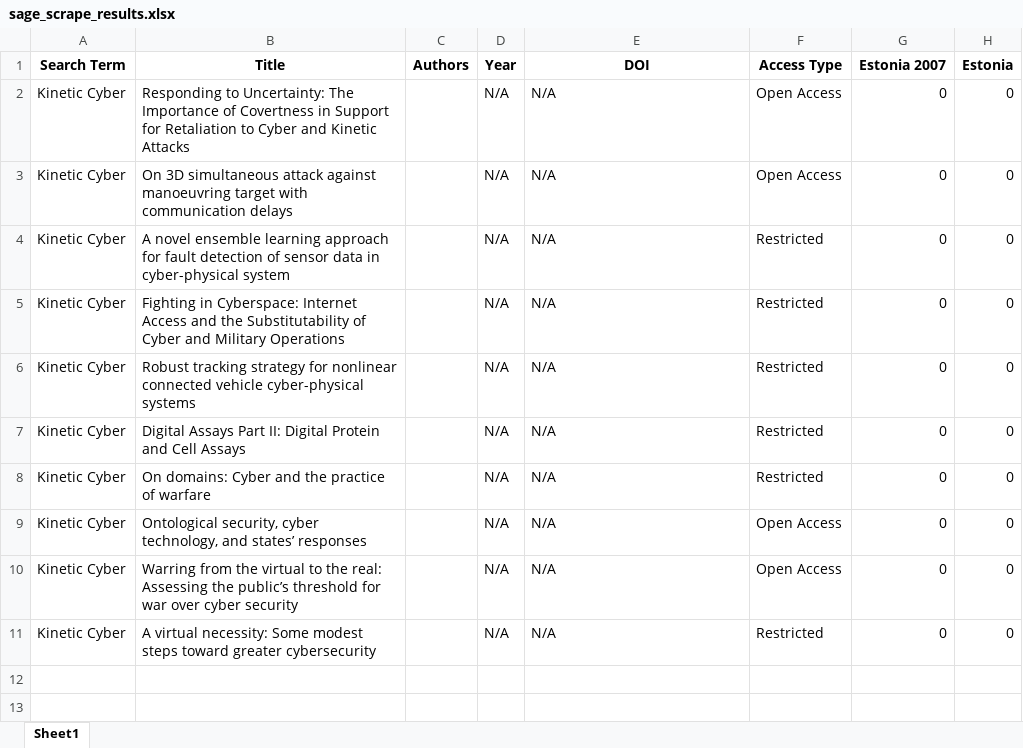
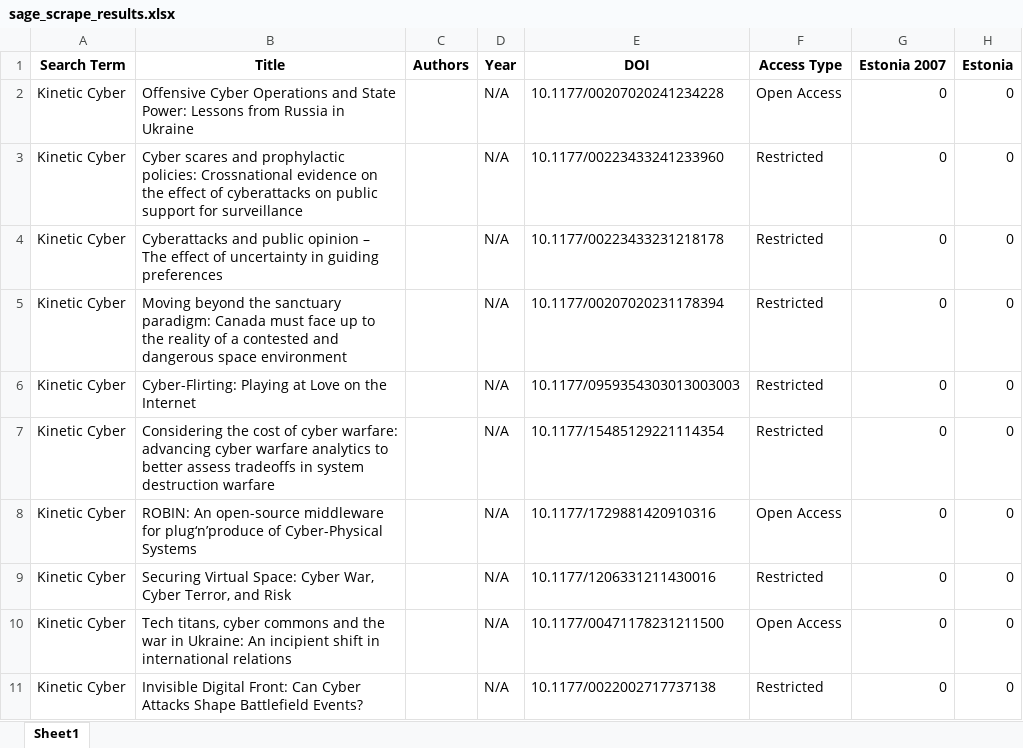
Before and after one commit to HallyP123/Sage_Scrape, an Excel workbook: sage_scrape_results.xlsx, sheet Sheet1, drawn as a sheet; only a part is shown; values as stored, in another font and other column widths than the file's, no borders; the diff names each change by its address in the sheet, - before the commit and + after, or states it on an @@ line.

Commit message:
Update Sage scrape results

```diff
--- a/sage_scrape_results.xlsx (sheet Sheet1)
+++ b/sage_scrape_results.xlsx (sheet Sheet1)
-B2 (Title): Responding to Uncertainty: The Importance of Covertness in Support for Retaliation to Cyber and Kinetic Attacks
+B2 (Title): Offensive Cyber Operations and State Power: Lessons from Russia in Ukraine
-E2 (DOI): N/A
+E2 (DOI): 10.1177/00207020241234228
-B3 (Title): On 3D simultaneous attack against manoeuvring target with communication delays
+B3 (Title): Cyber scares and prophylactic policies: Crossnational evidence on the effect of cyberattacks on public support for surveillance
-E3 (DOI): N/A
+E3 (DOI): 10.1177/00223433241233960
-F3 (Access Type): Open Access
+F3 (Access Type): Restricted
-B4 (Title): A novel ensemble learning approach for fault detection of sensor data in cyber-physical system
+B4 (Title): Cyberattacks and public opinion – The effect of uncertainty in guiding preferences
-E4 (DOI): N/A
+E4 (DOI): 10.1177/00223433231218178
-B5 (Title): Fighting in Cyberspace: Internet Access and the Substitutability of Cyber and Military Operations
+B5 (Title): Moving beyond the sanctuary paradigm: Canada must face up to the reality of a contested and dangerous space environment
-E5 (DOI): N/A
+E5 (DOI): 10.1177/00207020231178394
-B6 (Title): Robust tracking strategy for nonlinear connected vehicle cyber-physical systems
+B6 (Title): Cyber-Flirting: Playing at Love on the Internet
-E6 (DOI): N/A
+E6 (DOI): 10.1177/0959354303013003003
-B7 (Title): Digital Assays Part II: Digital Protein and Cell Assays
+B7 (Title): Considering the cost of cyber warfare: advancing cyber warfare analytics to better assess tradeoffs in system destruction warfare
-E7 (DOI): N/A
+E7 (DOI): 10.1177/15485129221114354
-B8 (Title): On domains: Cyber and the practice of warfare
+B8 (Title): ROBIN: An open-source middleware for plug‘n’produce of Cyber-Physical Systems
-E8 (DOI): N/A
+E8 (DOI): 10.1177/1729881420910316
-F8 (Access Type): Restricted
+F8 (Access Type): Open Access
-B9 (Title): Ontological security, cyber technology, and states’ responses
+B9 (Title): Securing Virtual Space: Cyber War, Cyber Terror, and Risk
-E9 (DOI): N/A
+E9 (DOI): 10.1177/1206331211430016
-F9 (Access Type): Open Access
+F9 (Access Type): Restricted
-B10 (Title): Warring from the virtual to the real: Assessing the public’s threshold for war over cyber security
+B10 (Title): Tech titans, cyber commons and the war in Ukraine: An incipient shift in international relations
-E10 (DOI): N/A
+E10 (DOI): 10.1177/00471178231211500
-B11 (Title): A virtual necessity: Some modest steps toward greater cybersecurity
+B11 (Title): Invisible Digital Front: Can Cyber Attacks Shape Battlefield Events?
-E11 (DOI): N/A
+E11 (DOI): 10.1177/0022002717737138
```
